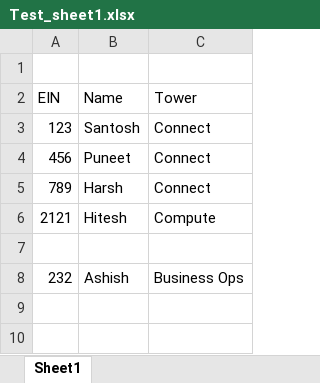
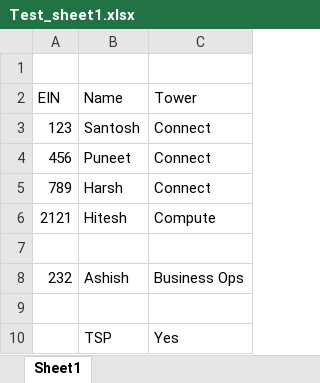
Before and after one commit to karkisantosh/testrepo1, an Excel workbook: Test_sheet1.xlsx, sheet Sheet1, drawn as a sheet; values as stored, in another font and other column widths than the file's, no borders; the diff names each change by its address in the sheet, - before the commit and + after, or states it on an @@ line.

Commit message:
TSP Yes

```diff
--- a/Test_sheet1.xlsx (sheet Sheet1)
+++ b/Test_sheet1.xlsx (sheet Sheet1)
+row 9: (empty)
+row 10:  | TSP | Yes
```
